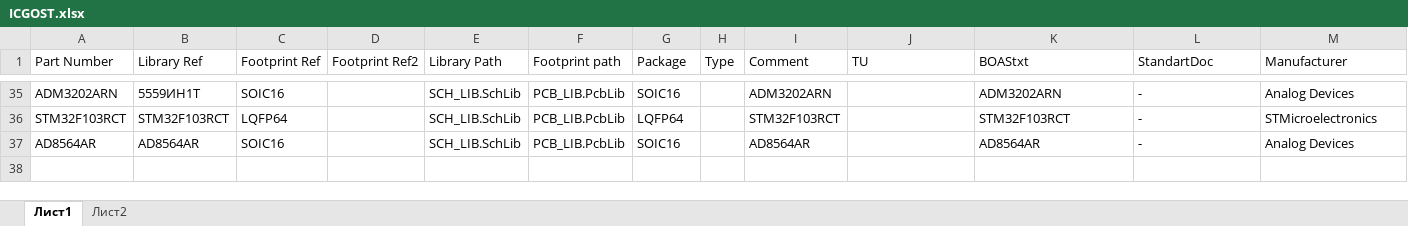
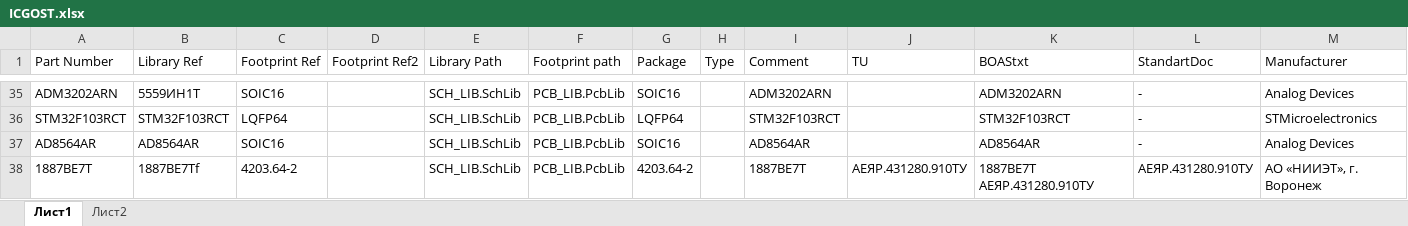
Before and after one commit to work5lov/LibrariesGOST, an Excel workbook: ICGOST.xlsx, sheet Лист1, drawn as a sheet; only a part is shown, gaps mark what is left out; values as stored, in another font and other column widths than the file's, no borders; the diff names each change by its address in the sheet, - before the commit and + after, or states it on an @@ line.

```diff
--- a/ICGOST.xlsx (sheet Лист1)
+++ b/ICGOST.xlsx (sheet Лист1)
+row 38: 1887BE7Т | 1887BE7Тf | 4203.64-2 |  | SCH_LIB.SchLib | PCB_LIB.PcbLib | 4203.64-2 |  | 1887BE7Т | АЕЯР.431280.910ТУ | 1887ВЕ7Т АЕЯР.431280.910ТУ | АЕЯР.431280.910ТУ | АО «НИИЭТ», г. Воронеж
```
Also changed, not shown: CapGOST.xlsx, ConnectorsGOST.xlsx, 11 other files.
